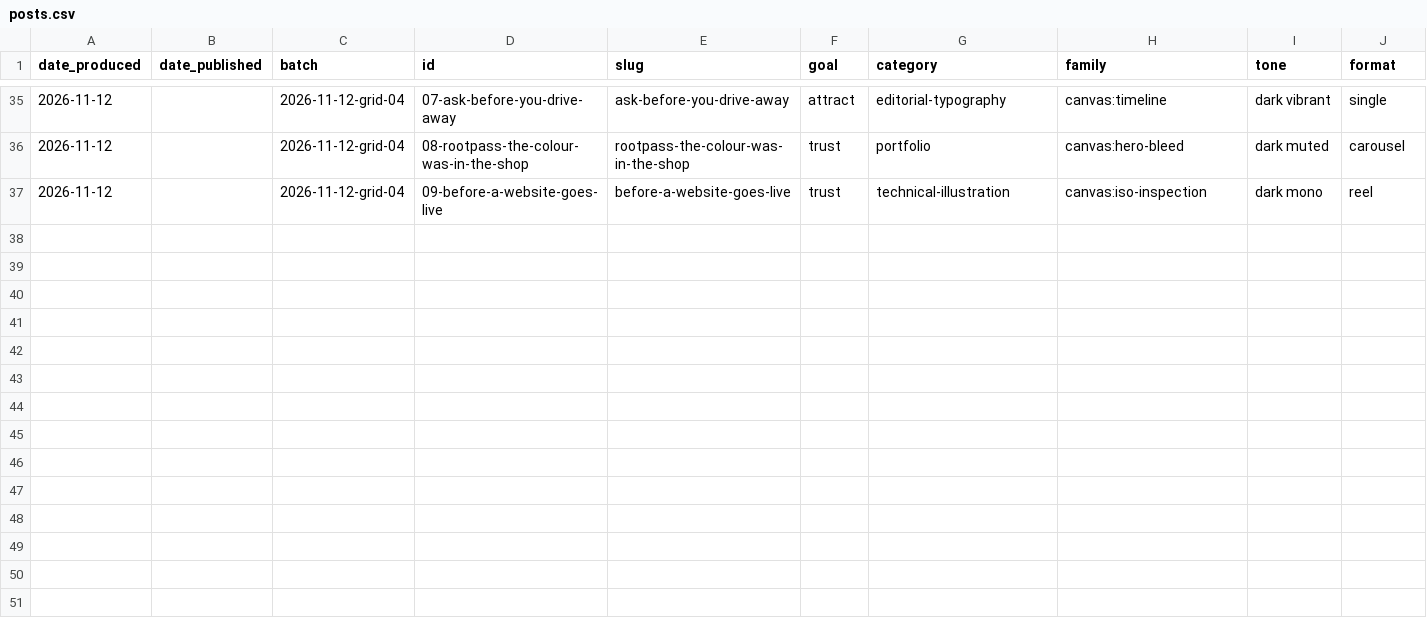
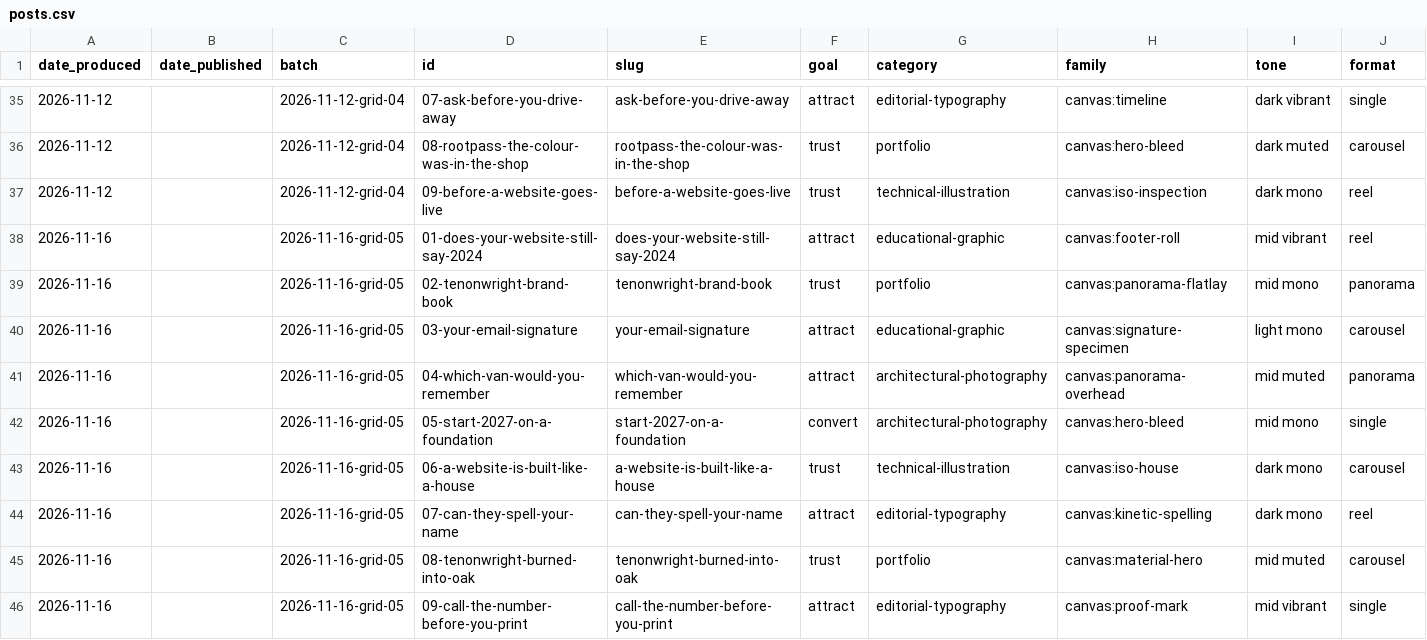
Before and after one commit to frameworkyyc/Framework, a CSV file: social/history/posts.csv, drawn as a sheet; only a part is shown, gaps mark what is left out; rows hold the shown columns only; the diff names each change by its address in the sheet, - before the commit and + after, or states it on an @@ line.

```diff
--- a/social/history/posts.csv
+++ b/social/history/posts.csv
+row 38: 2026-11-16 |  | 2026-11-16-grid-05 | 01-does-your-website-still-say-2024 | does-your-website-still-say-2024 | attract | educational-graphic | canvas:footer-roll | mid vibrant | reel
+row 39: 2026-11-16 |  | 2026-11-16-grid-05 | 02-tenonwright-brand-book | tenonwright-brand-book | trust | portfolio | canvas:panorama-flatlay | mid mono | panorama
+row 40: 2026-11-16 |  | 2026-11-16-grid-05 | 03-your-email-signature | your-email-signature | attract | educational-graphic | canvas:signature-specimen | light mono | carousel
+row 41: 2026-11-16 |  | 2026-11-16-grid-05 | 04-which-van-would-you-remember | which-van-would-you-remember | attract | architectural-photography | canvas:panorama-overhead | mid muted | panorama
+row 42: 2026-11-16 |  | 2026-11-16-grid-05 | 05-start-2027-on-a-foundation | start-2027-on-a-foundation | convert | architectural-photography | canvas:hero-bleed | mid mono | single
+row 43: 2026-11-16 |  | 2026-11-16-grid-05 | 06-a-website-is-built-like-a-house | a-website-is-built-like-a-house | trust | technical-illustration | canvas:iso-house | dark mono | carousel
+row 44: 2026-11-16 |  | 2026-11-16-grid-05 | 07-can-they-spell-your-name | can-they-spell-your-name | attract | editorial-typography | canvas:kinetic-spelling | dark mono | reel
+row 45: 2026-11-16 |  | 2026-11-16-grid-05 | 08-tenonwright-burned-into-oak | tenonwright-burned-into-oak | trust | portfolio | canvas:material-hero | mid muted | carousel
+row 46: 2026-11-16 |  | 2026-11-16-grid-05 | 09-call-the-number-before-you-print | call-the-number-before-you-print | attract | editorial-typography | canvas:proof-mark | mid vibrant | single
```
Also changed, not shown: 9 other files.
